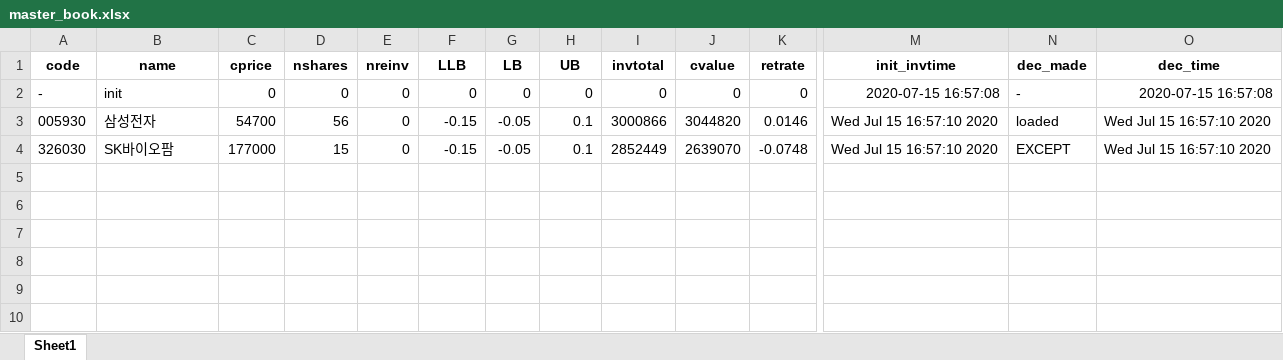
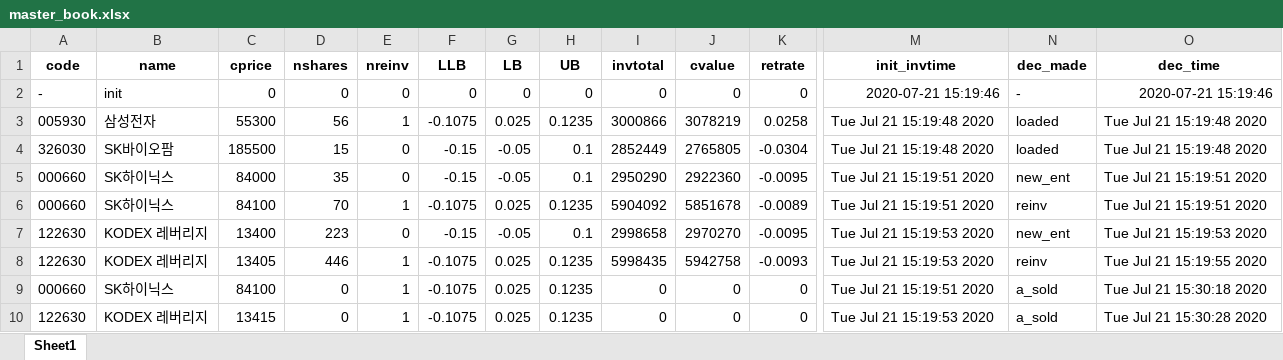
Before and after one commit to iburn78/trendtrading, an Excel workbook: data/master_book.xlsx, sheet Sheet1, drawn as a sheet; only a part is shown, gaps mark what is left out; values as stored, in another font and other column widths than the file's, no borders; rows hold the shown columns only; the diff names each change by its address in the sheet, - before the commit and + after, or states it on an @@ line.

```diff
--- a/data/master_book.xlsx (sheet Sheet1)
+++ b/data/master_book.xlsx (sheet Sheet1)
-M2 (init_invtime): 2020-07-15 16:57:08
+M2 (init_invtime): 2020-07-21 15:19:46
-O2 (dec_time): 2020-07-15 16:57:08
+O2 (dec_time): 2020-07-21 15:19:46
-C3 (cprice): 54700
+C3 (cprice): 55300
-E3 (nreinv): 0
+E3 (nreinv): 1
-F3 (LLB): -0.15
+F3 (LLB): -0.1075
-G3 (LB): -0.05
+G3 (LB): 0.025
-H3 (UB): 0.1
+H3 (UB): 0.1235
-J3 (cvalue): 3044820
+J3 (cvalue): 3078219
-K3 (retrate): 0.0146
+K3 (retrate): 0.0258
-M3:M4 (init_invtime): Wed Jul 15 16:57:10 2020
+M3:M4 (init_invtime): Tue Jul 21 15:19:48 2020
-O3:O4 (dec_time): Wed Jul 15 16:57:10 2020
+O3:O4 (dec_time): Tue Jul 21 15:19:48 2020
-C4 (cprice): 177000
+C4 (cprice): 185500
-J4 (cvalue): 2639070
+J4 (cvalue): 2765805
-K4 (retrate): -0.0748
+K4 (retrate): -0.0304
-N4 (dec_made): EXCEPT
+N4 (dec_made): loaded
+row 5: 000660 | SK하이닉스 | 84000 | 35 | 0 | -0.15 | -0.05 | 0.1 | 2950290 | 2922360 | -0.0095 | Tue Jul 21 15:19:51 2020 | new_ent | Tue Jul 21 15:19:51 2020
+row 6: 000660 | SK하이닉스 | 84100 | 70 | 1 | -0.1075 | 0.025 | 0.1235 | 5904092 | 5851678 | -0.0089 | Tue Jul 21 15:19:51 2020 | reinv | Tue Jul 21 15:19:51 2020
+row 7: 122630 | KODEX 레버리지 | 13400 | 223 | 0 | -0.15 | -0.05 | 0.1 | 2998658 | 2970270 | -0.0095 | Tue Jul 21 15:19:53 2020 | new_ent | Tue Jul 21 15:19:53 2020
+row 8: 122630 | KODEX 레버리지 | 13405 | 446 | 1 | -0.1075 | 0.025 | 0.1235 | 5998435 | 5942758 | -0.0093 | Tue Jul 21 15:19:53 2020 | reinv | Tue Jul 21 15:19:55 2020
+row 9: 000660 | SK하이닉스 | 84100 | 0 | 1 | -0.1075 | 0.025 | 0.1235 | 0 | 0 | 0 | Tue Jul 21 15:19:51 2020 | a_sold | Tue Jul 21 15:30:18 2020
+row 10: 122630 | KODEX 레버리지 | 13415 | 0 | 1 | -0.1075 | 0.025 | 0.1235 | 0 | 0 | 0 | Tue Jul 21 15:19:53 2020 | a_sold | Tue Jul 21 15:30:28 2020
```
Also changed, not shown: 14 other files.
